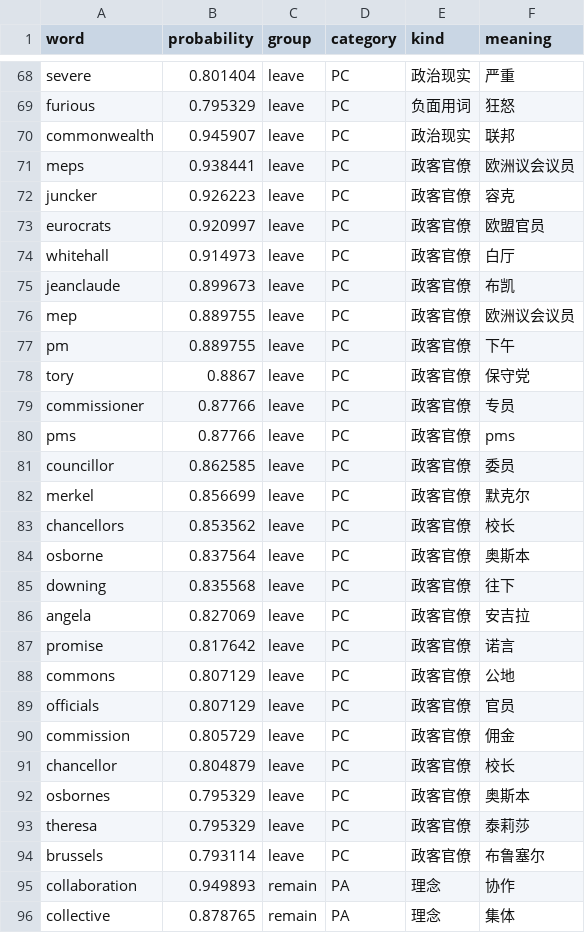
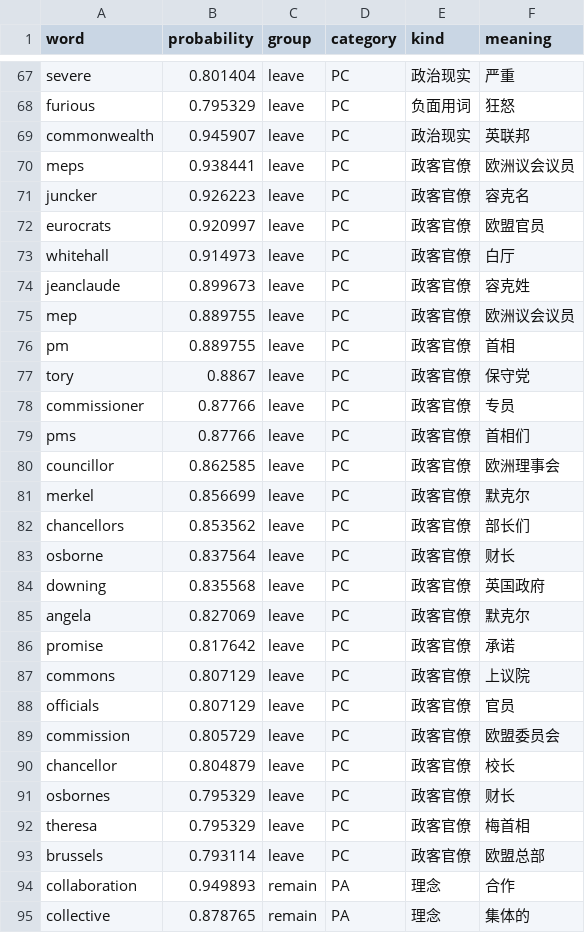
Before and after one commit to BrexitProject/visualization, a CSV file: public/data/word_probability.csv, drawn as a sheet; only a part is shown, gaps mark what is left out; the diff covers the shown part only.

```diff
--- a/public/data/word_probability.csv
+++ b/public/data/word_probability.csv
@@ -69,28 +68,28 @@ severe,0.801404,leave,PC,政治现实,严重
 furious,0.795329,leave,PC,负面用词,狂怒
-commonwealth,0.945907,leave,PC,政治现实,联邦
+commonwealth,0.945907,leave,PC,政治现实,英联邦
 meps,0.938441,leave,PC,政客官僚,欧洲议会议员
-juncker,0.926223,leave,PC,政客官僚,容克
+juncker,0.926223,leave,PC,政客官僚,容克名
 eurocrats,0.920997,leave,PC,政客官僚,欧盟官员
 whitehall,0.914973,leave,PC,政客官僚,白厅
-jeanclaude,0.899673,leave,PC,政客官僚,布凯
+jeanclaude,0.899673,leave,PC,政客官僚,容克姓
 mep,0.889755,leave,PC,政客官僚,欧洲议会议员
-pm ,0.889755,leave,PC,政客官僚,下午
+pm ,0.889755,leave,PC,政客官僚,首相
 tory,0.8867,leave,PC,政客官僚,保守党
 commissioner,0.87766,leave,PC,政客官僚,专员
-pms,0.87766,leave,PC,政客官僚,pms
-councillor,0.862585,leave,PC,政客官僚,委员
+pms,0.87766,leave,PC,政客官僚,首相们
+councillor,0.862585,leave,PC,政客官僚,欧洲理事会
 merkel,0.856699,leave,PC,政客官僚,默克尔
-chancellors,0.853562,leave,PC,政客官僚,校长
-osborne,0.837564,leave,PC,政客官僚,奥斯本
-downing,0.835568,leave,PC,政客官僚,往下
-angela,0.827069,leave,PC,政客官僚,安吉拉
-promise,0.817642,leave,PC,政客官僚,诺言
-commons,0.807129,leave,PC,政客官僚,公地
+chancellors,0.853562,leave,PC,政客官僚,部长们
+osborne,0.837564,leave,PC,政客官僚,财长
+downing,0.835568,leave,PC,政客官僚,英国政府
+angela,0.827069,leave,PC,政客官僚,默克尔
+promise,0.817642,leave,PC,政客官僚,承诺
+commons,0.807129,leave,PC,政客官僚,上议院
 officials,0.807129,leave,PC,政客官僚,官员
-commission,0.805729,leave,PC,政客官僚,佣金
+commission,0.805729,leave,PC,政客官僚,欧盟委员会
 chancellor,0.804879,leave,PC,政客官僚,校长
-osbornes,0.795329,leave,PC,政客官僚,奥斯本
-theresa,0.795329,leave,PC,政客官僚,泰莉莎
-brussels,0.793114,leave,PC,政客官僚,布鲁塞尔
-collaboration,0.949893,remain,PA,理念,协作
-collective,0.878765,remain,PA,理念,集体
+osbornes,0.795329,leave,PC,政客官僚,财长
+theresa,0.795329,leave,PC,政客官僚,梅首相
+brussels,0.793114,leave,PC,政客官僚,欧盟总部
+collaboration,0.949893,remain,PA,理念,合作
+collective,0.878765,remain,PA,理念,集体的
```
Also changed, not shown: 5 removed rows and 73 edited cells elsewhere in this file, 13 other files.
